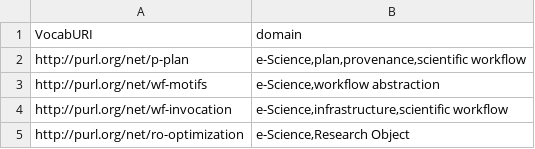
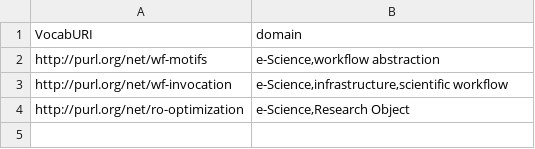
Before and after one commit to oeg-upm/vocabUpdates, a CSV file: Vocabularies.csv, drawn as a sheet.

Commit message:
Update Vocabularies.csv

```diff
--- a/Vocabularies.csv
+++ b/Vocabularies.csv
@@ -1,3 +1,2 @@
 VocabURI;domain
-http://purl.org/net/p-plan;e-Science,plan,provenance,scientific workflow
 http://purl.org/net/wf-motifs;e-Science,workflow abstraction
```
